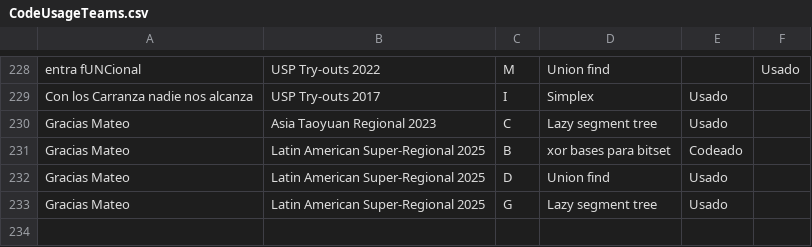
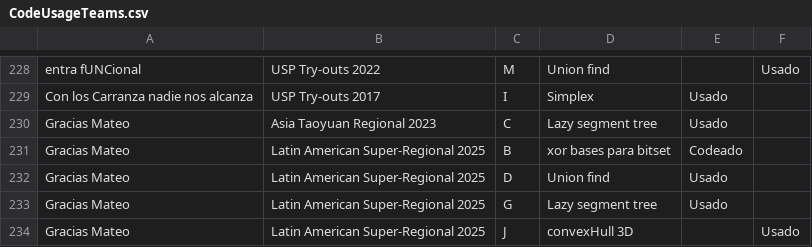
Before and after one commit to IvanRenison/ProgrammingProblems, a CSV file: .stats/CodeUsageTeams.csv, drawn as a sheet; only a part is shown, gaps mark what is left out.

Commit message:
J of Latin American Super-Regional 2025

```diff
--- a/.stats/CodeUsageTeams.csv
+++ b/.stats/CodeUsageTeams.csv
@@ -233 +233,2 @@ Gracias Mateo, Latin American Super-Regional 2025, D, Union find, Usado,
 Gracias Mateo, Latin American Super-Regional 2025, G, Lazy segment tree, Usado,
+Gracias Mateo, Latin American Super-Regional 2025, J, convexHull 3D, , Usado
```
Also changed, not shown: 1 other file.
